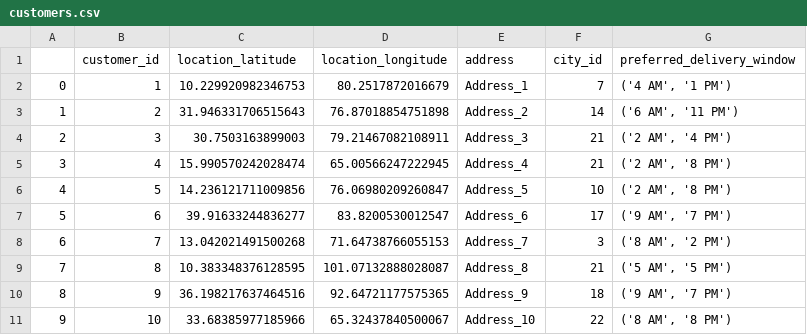
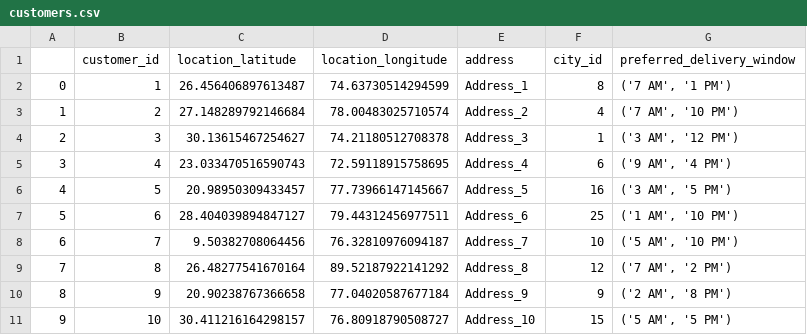
Before and after one commit to DathaRishyanth/Fedex_Hyperlocal, a CSV file: datasets/Generated_datasets/customers.csv, drawn as a sheet.

```diff
--- a/datasets/Generated_datasets/customers.csv
+++ b/datasets/Generated_datasets/customers.csv
@@ -1,11 +1,11 @@
 ,customer_id,location_latitude,location_longitude,address,city_id,preferred_delivery_window
-0,1,10.229920982346753,80.2517872016679,Address_1,7,"('4 AM', '1 PM')"
-1,2,31.946331706515643,76.87018854751898,Address_2,14,"('6 AM', '11 PM')"
-2,3,30.7503163899003,79.21467082108911,Address_3,21,"('2 AM', '4 PM')"
-3,4,15.990570242028474,65.00566247222945,Address_4,21,"('2 AM', '8 PM')"
-4,5,14.236121711009856,76.06980209260847,Address_5,10,"('2 AM', '8 PM')"
-5,6,39.91633244836277,83.8200530012547,Address_6,17,"('9 AM', '7 PM')"
-6,7,13.042021491500268,71.64738766055153,Address_7,3,"('8 AM', '2 PM')"
-7,8,10.383348376128595,101.07132888028087,Address_8,21,"('5 AM', '5 PM')"
-8,9,36.198217637464516,92.64721177575365,Address_9,18,"('9 AM', '7 PM')"
-9,10,33.68385977185966,65.32437840500067,Address_10,22,"('8 AM', '8 PM')"
+0,1,26.456406897613487,74.63730514294599,Address_1,8,"('7 AM', '1 PM')"
+1,2,27.148289792146684,78.00483025710574,Address_2,4,"('7 AM', '10 PM')"
+2,3,30.13615467254627,74.21180512708378,Address_3,1,"('3 AM', '12 PM')"
+3,4,23.033470516590743,72.59118915758695,Address_4,6,"('9 AM', '4 PM')"
+4,5,20.98950309433457,77.73966147145667,Address_5,16,"('3 AM', '5 PM')"
+5,6,28.404039894847127,79.44312456977511,Address_6,25,"('1 AM', '10 PM')"
+6,7,9.50382708064456,76.32810976094187,Address_7,10,"('5 AM', '10 PM')"
+7,8,26.48277541670164,89.52187922141292,Address_8,12,"('7 AM', '2 PM')"
+8,9,20.90238767366658,77.04020587677184,Address_9,9,"('2 AM', '8 PM')"
+9,10,30.411216164298157,76.80918790508727,Address_10,15,"('5 AM', '5 PM')"
```
Also changed, not shown: datasets/Generated_datasets/indian_cities.csv, datasets/Generated_datasets/items_for_inventory.csv, 5 other files.
